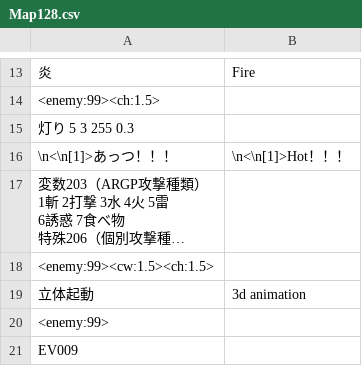
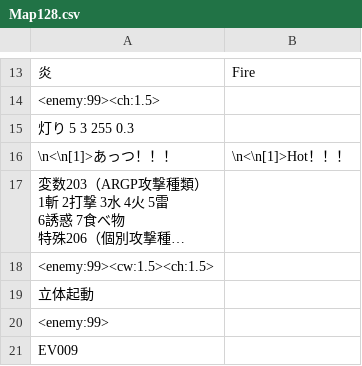
Before and after one commit to Giratena/Captured-Als-To-Romeria-Translation, a CSV file: Translation Script/Map128.csv, drawn as a sheet; only a part is shown, gaps mark what is left out; long unchanged cells end in …; the diff names each change by its address in the sheet, - before the commit and + after, or states it on an @@ line.

```diff
--- a/Translation Script/Map128.csv
+++ b/Translation Script/Map128.csv
-B19: 3d animation
+B19: (empty)
```
Also changed, not shown: Translation Script/Map001.csv, Translation Script/Map134.csv.
